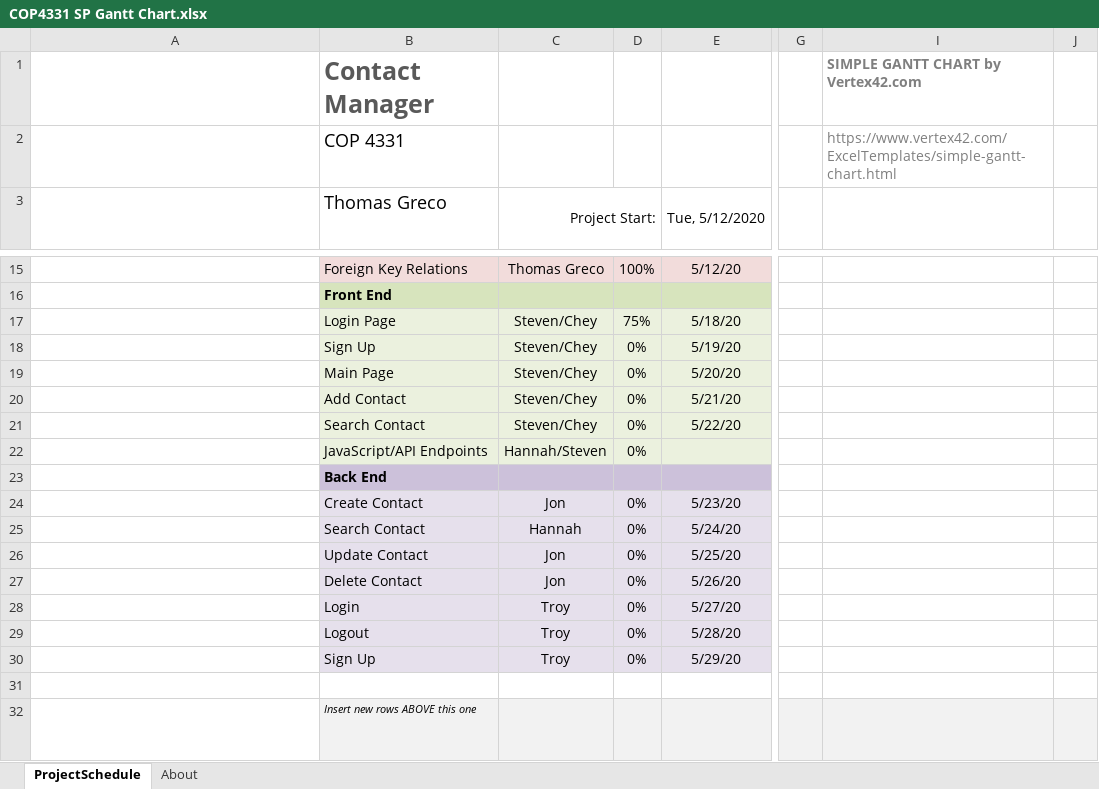
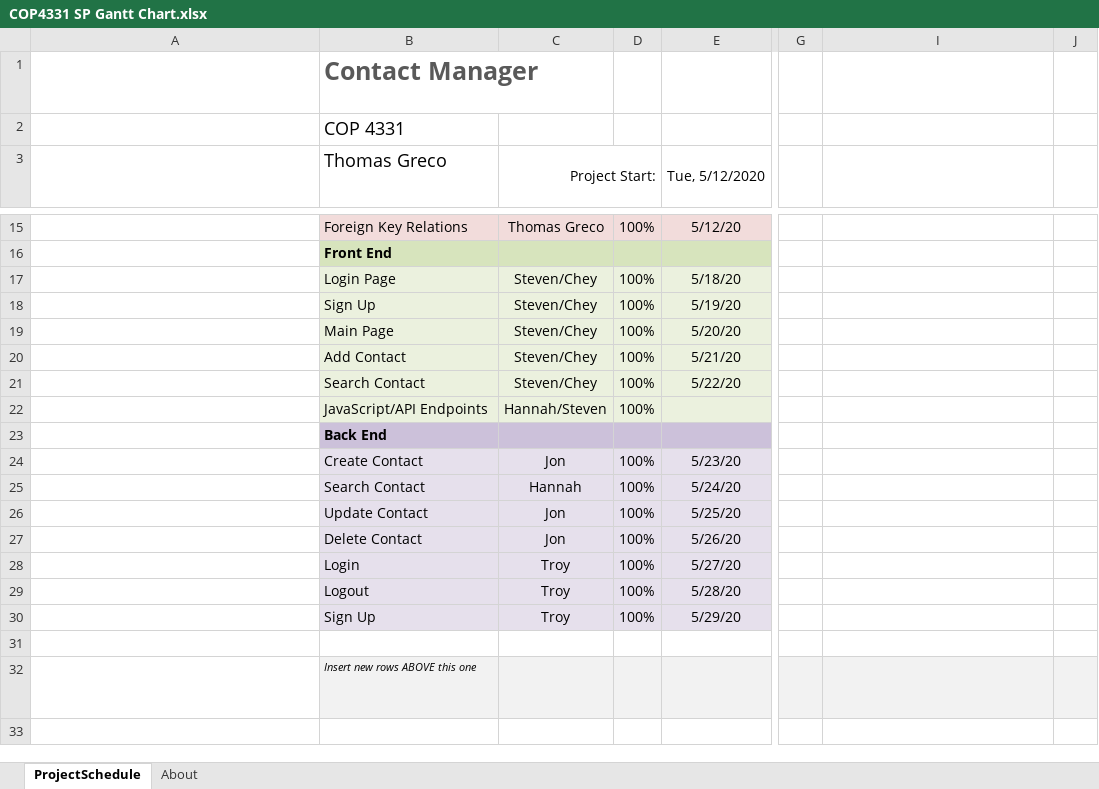
Before and after one commit to LargeMan/COP4331-Group19, an Excel workbook: COP4331 SP Gantt Chart.xlsx, sheet ProjectSchedule, drawn as a sheet; only a part is shown, gaps mark what is left out; long unchanged cells end in …; values as stored, in another font and other column widths than the file's, no borders; conditional formats not drawn; the diff names each change by its address in the sheet, - before the commit and + after, or states it on an @@ line.

```diff
--- a/COP4331 SP Gantt Chart.xlsx (sheet ProjectSchedule)
+++ b/COP4331 SP Gantt Chart.xlsx (sheet ProjectSchedule)
-I1: SIMPLE GANTT CHART by Vertex42.com
+I1: (empty)
-I2: https://www.vertex42.com/ExcelTemplates/simple-gantt-chart.html
+I2: (empty)
-D17: 75%
+D17: 100%
-D18:D22: 0%
+D18:D22: 100%
-D24:D30: 0%
+D24:D30: 100%
```
Also changed, not shown: 1 other file.
